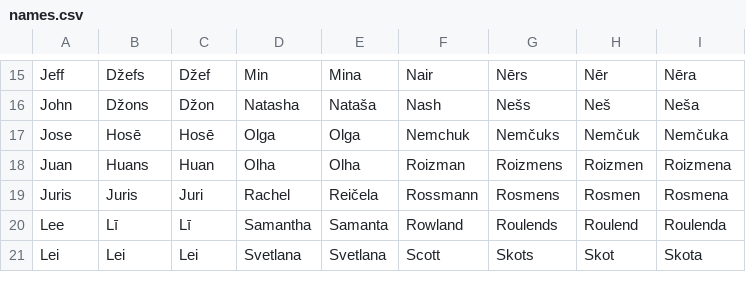
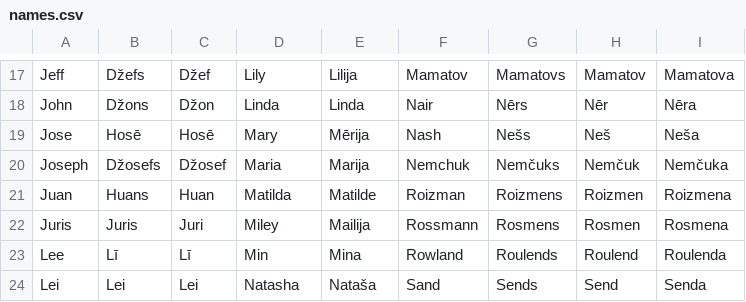
Before and after one commit to 21DP4KLogi/BusinessRoad, a CSV file: lang/names.csv, drawn as a sheet; only a part is shown, gaps mark what is left out; addresses are those after the commit; the diff covers the shown part only; the diff names each change by its address in the sheet, - before the commit and + after, or states it on an @@ line.

```diff
--- a/lang/names.csv
+++ b/lang/names.csv
-D17: Min
+D17: Lily
-E17: Mina
+E17: Lilija
-F17: Nair
+F17: Mamatov
-G17: Nērs
+G17: Mamatovs
-H17: Nēr
+H17: Mamatov
-I17: Nēra
+I17: Mamatova
-D18: Natasha
+D18: Linda
-E18: Nataša
+E18: Linda
-F18: Nash
+F18: Nair
-G18: Nešs
+G18: Nērs
-H18: Neš
+H18: Nēr
-I18: Neša
+I18: Nēra
-D19: Olga
+D19: Mary
-E19: Olga
+E19: Mērija
-F19: Nemchuk
+F19: Nash
-G19: Nemčuks
+G19: Nešs
-H19: Nemčuk
+H19: Neš
-I19: Nemčuka
+I19: Neša
+row 20: Joseph | Džosefs | Džosef | Maria | Marija | Nemchuk | Nemčuks | Nemčuk | Nemčuka
-D21: Olha
+D21: Matilda
-E21: Olha
+E21: Matilde
-D22: Rachel
+D22: Miley
-E22: Reičela
+E22: Mailija
-D23: Samantha
+D23: Min
-E23: Samanta
+E23: Mina
-D24: Svetlana
+D24: Natasha
-E24: Svetlana
+E24: Nataša
-F24: Scott
+F24: Sand
-G24: Skots
+G24: Sends
-H24: Skot
+H24: Send
-I24: Skota
+I24: Senda
```
Also changed, not shown: 5 added rows and 109 edited cells elsewhere in this file, 1 other file.
